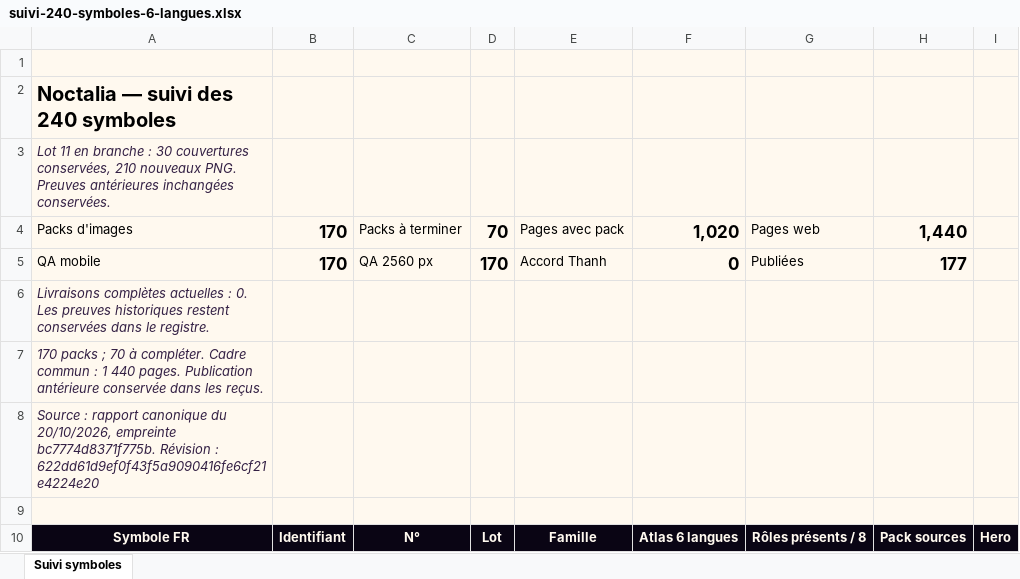
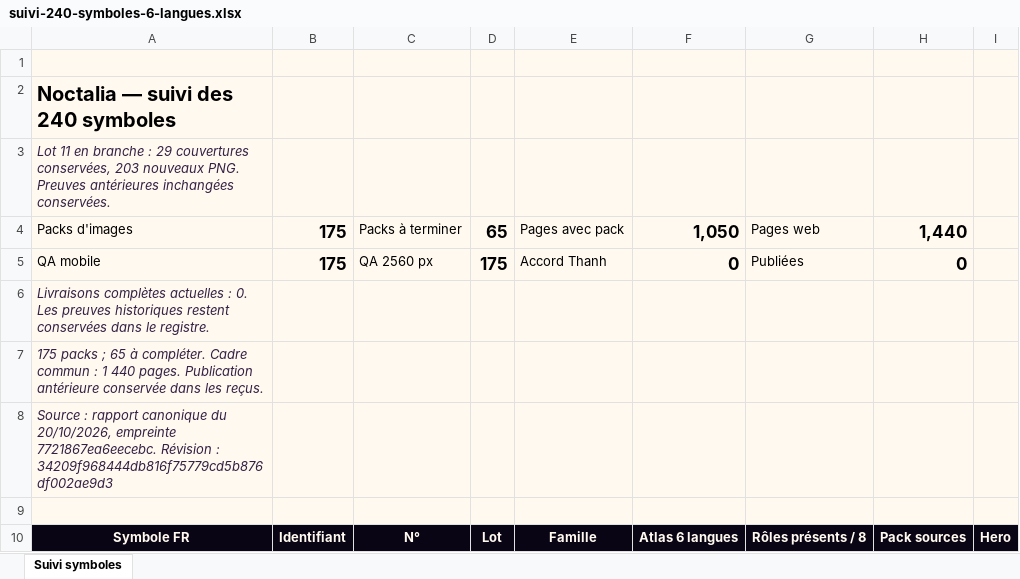
Before and after one commit to thannous/dreamer, an Excel workbook: doc_web_interne/docs/suivi-symboles/suivi-240-symboles-6-langues.xlsx, sheet Suivi symboles, drawn as a sheet; only a part is shown; values as stored, in another font and other column widths than the file's, no borders; conditional formats and table styles not drawn; the diff covers the shown part only; the diff names each change by its address in the sheet, - before the commit and + after, or states it on an @@ line.

Commit message:
docs(symbols): record 175-pack layout qualification and refresh tracking

```diff
--- a/doc_web_interne/docs/suivi-symboles/suivi-240-symboles-6-langues.xlsx (sheet Suivi symboles)
+++ b/doc_web_interne/docs/suivi-symboles/suivi-240-symboles-6-langues.xlsx (sheet Suivi symboles)
-A3: …branche : 30 couvertures conservées, 210 nouveaux PNG.…
+A3: …branche : 29 couvertures conservées, 203 nouveaux PNG.…
-B4:B5: 170
+B4:B5: 175
-D4: 70
+D4: 65
-F4: 1,020
+F4: 1,050
-D5: 170
+D5: 175
-H5: 177
+H5: 0
-A7: 170 packs ; 70 à compléter.…
+A7: 175 packs ; 65 à compléter.…
-A8: …20/10/2026, empreinte bc7774d8371f775b. Révision : 622dd61d9ef0f43f5a9090416fe6cf21e4224e20
+A8: …20/10/2026, empreinte 7721867ea6eecebc. Révision : 34209f968444db816f75779cd5b876df002ae9d3
```
Also changed, not shown: 644 edited cells elsewhere in this sheet, 7 other files.
